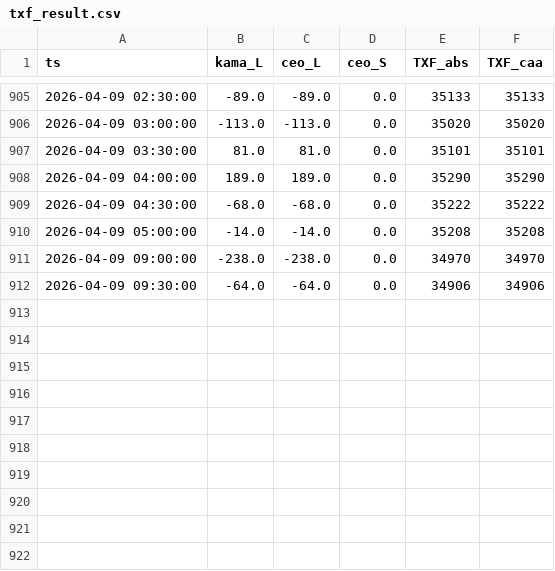
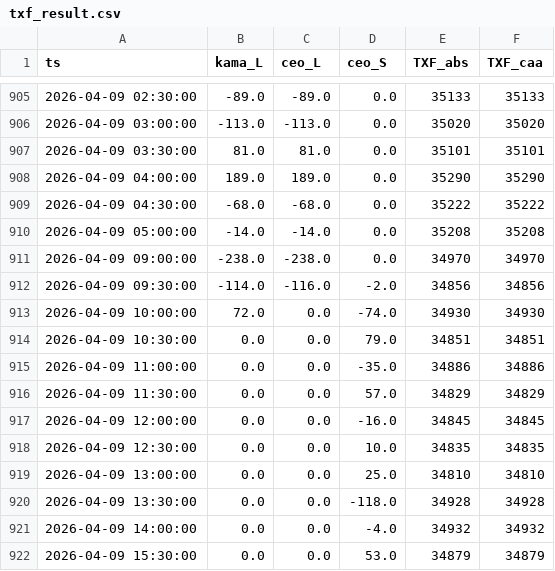
Before and after one commit to miYuz/2510001-site, a CSV file: txf_result.csv, drawn as a sheet; only a part is shown, gaps mark what is left out.

Commit message:
Daily Dashboard Data Update

```diff
--- a/txf_result.csv
+++ b/txf_result.csv
@@ -911,2 +911,12 @@ ts,kama_L,ceo_L,ceo_S,TXF_abs,TXF_caa
 2026-04-09 09:00:00,-238.0,-238.0,0.0,34970,34970
-2026-04-09 09:30:00,-64.0,-64.0,0.0,34906,34906
+2026-04-09 09:30:00,-114.0,-116.0,-2.0,34856,34856
+2026-04-09 10:00:00,72.0,0.0,-74.0,34930,34930
+2026-04-09 10:30:00,0.0,0.0,79.0,34851,34851
+2026-04-09 11:00:00,0.0,0.0,-35.0,34886,34886
+2026-04-09 11:30:00,0.0,0.0,57.0,34829,34829
+2026-04-09 12:00:00,0.0,0.0,-16.0,34845,34845
+2026-04-09 12:30:00,0.0,0.0,10.0,34835,34835
+2026-04-09 13:00:00,0.0,0.0,25.0,34810,34810
+2026-04-09 13:30:00,0.0,0.0,-118.0,34928,34928
+2026-04-09 14:00:00,0.0,0.0,-4.0,34932,34932
+2026-04-09 15:30:00,0.0,0.0,53.0,34879,34879
```
